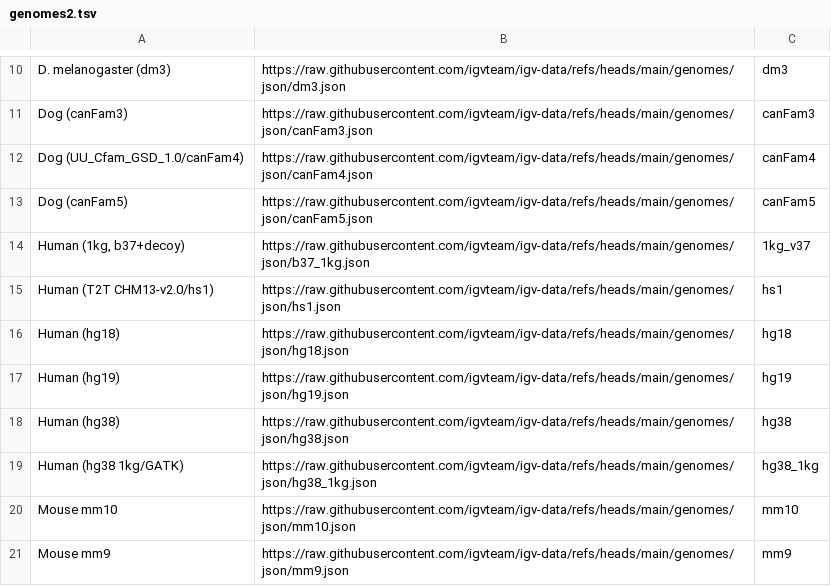
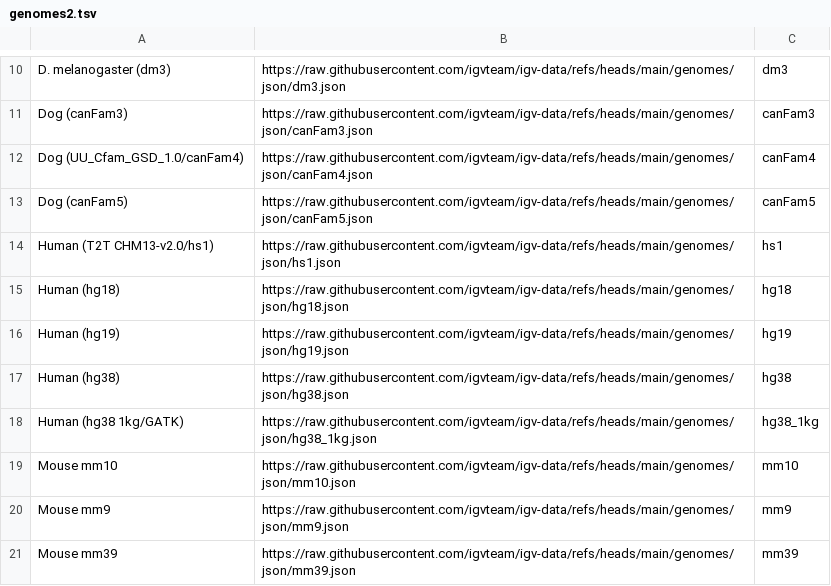
Before and after one commit to igvteam/igv-data, a TSV file: genomes/genomes2.tsv, drawn as a sheet; only a part is shown, gaps mark what is left out; the shorter side is filled out with more unchanged rows; the diff names each change by its address in the sheet, - before the commit and + after, or states it on an @@ line.

```diff
--- a/genomes/genomes2.tsv
+++ b/genomes/genomes2.tsv
-row 14: Human (1kg, b37+decoy) | https://raw.githubusercontent.com/igvteam/igv-data/refs/heads/main/genomes/json/b37_1kg.json | 1kg_v37
```
Also changed, not shown: genomes/genomes3.tsv, 6 other files.
